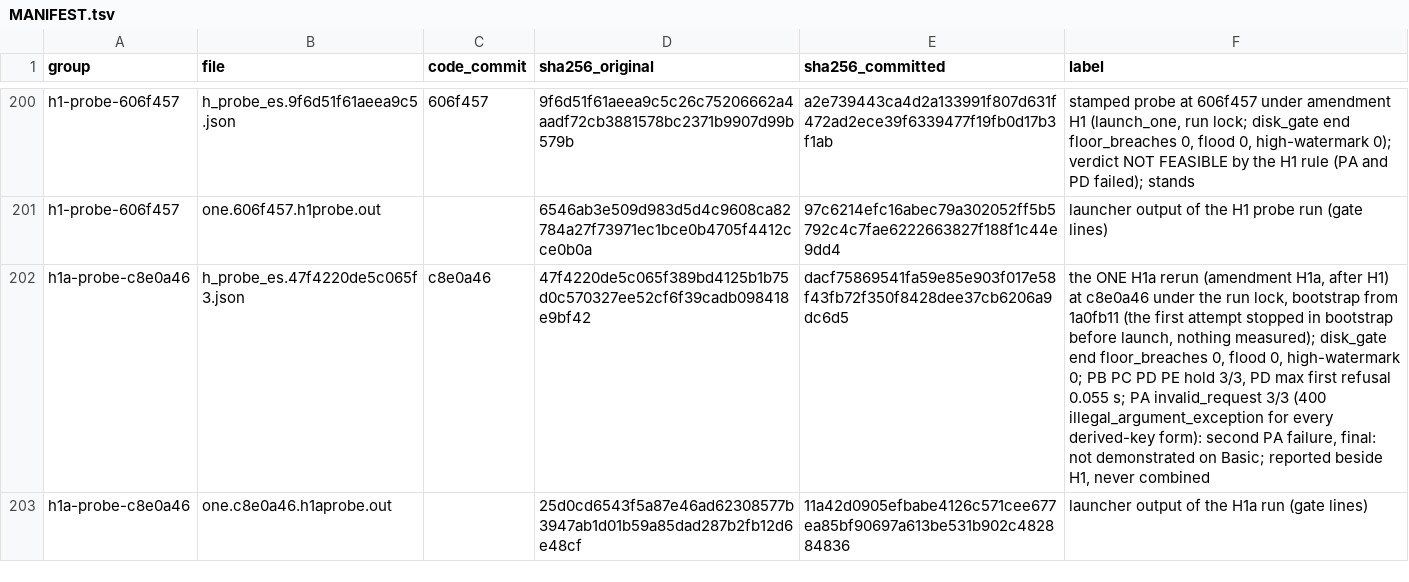
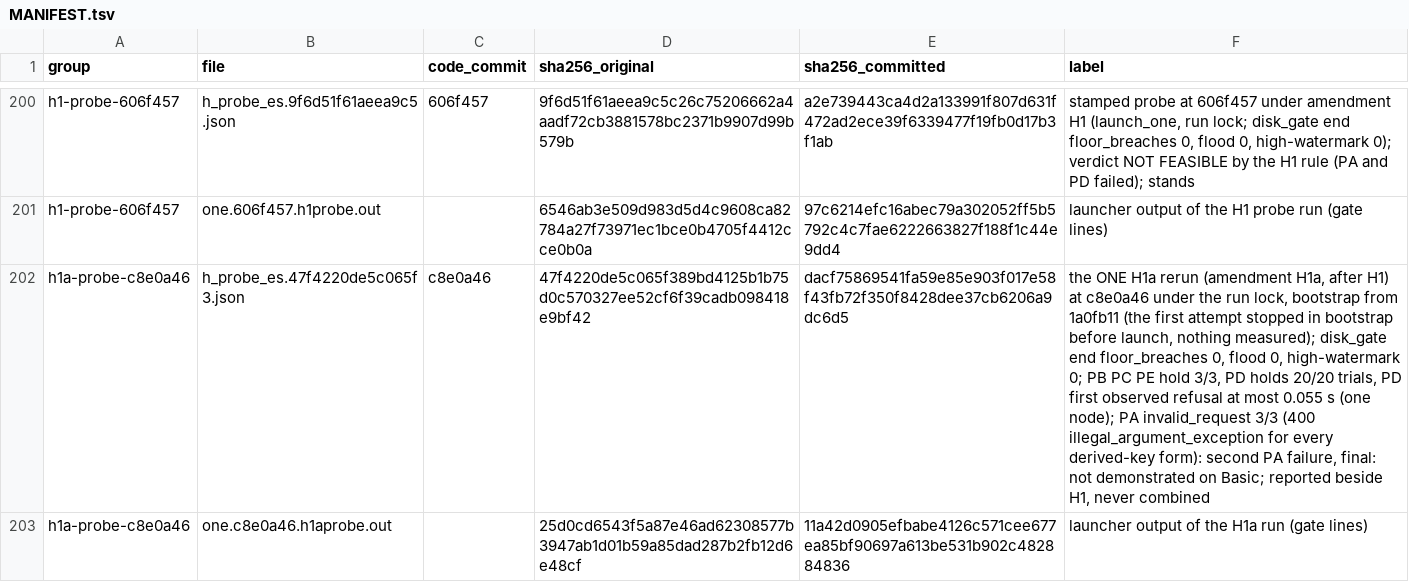
Before and after one commit to ericmacdougall/context-management, a TSV file: writepath/results/MANIFEST.tsv, drawn as a sheet; only a part is shown, gaps mark what is left out; the diff names each change by its address in the sheet, - before the commit and + after, or states it on an @@ line.

```diff
--- a/writepath/results/MANIFEST.tsv
+++ b/writepath/results/MANIFEST.tsv
-F202 (label): …PB PC PD PE hold 3/3, PD max first refusal 0.055 s; PA invalid_request…
+F202 (label): …PB PC PE hold 3/3, PD holds 20/20 trials, PD first observed refusal at most 0.055 s (one node); PA invalid_request…
```
Also changed, not shown: 2 other files.
